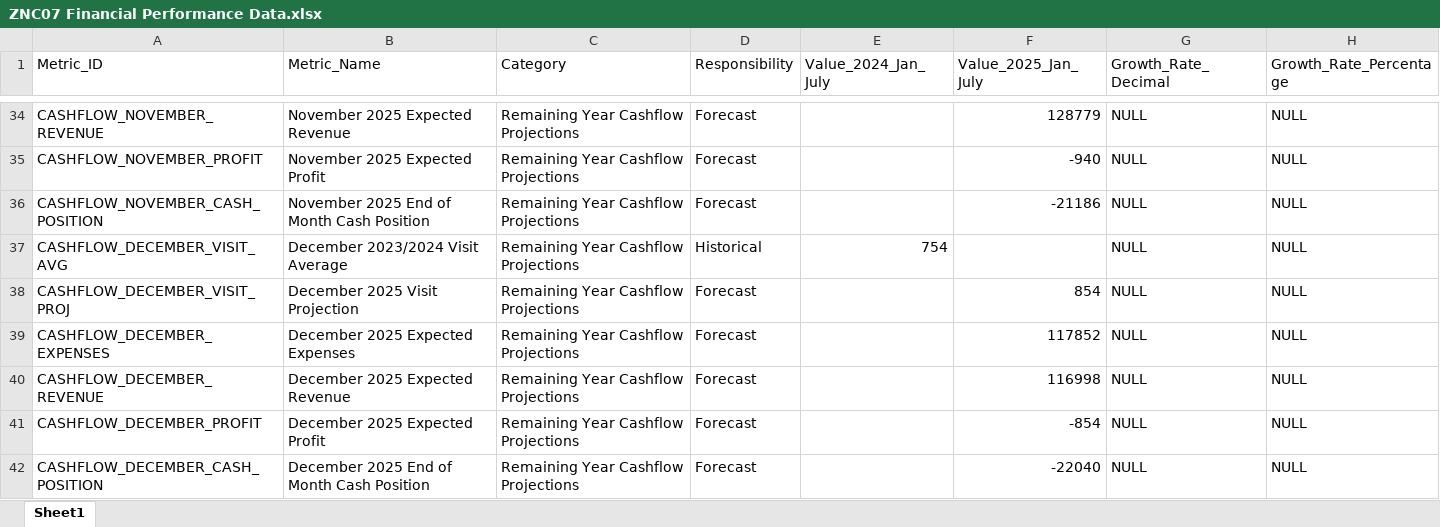
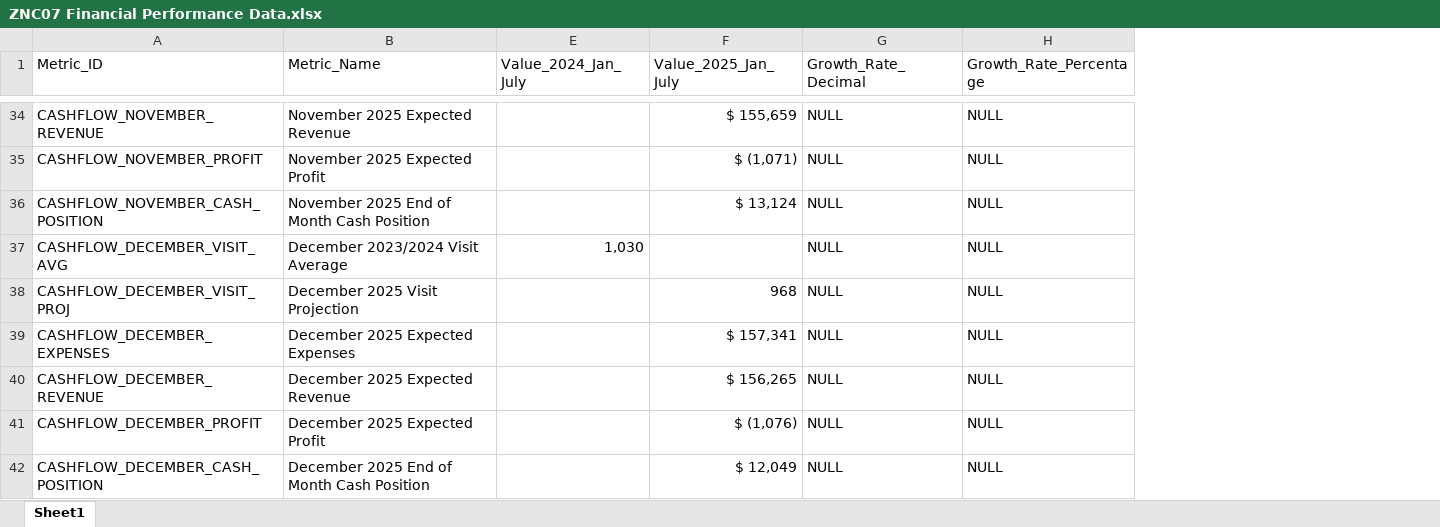
Before and after one commit to gkotzbauer/expense_management_analytics-ZNC07, an Excel workbook: public/ZNC07 Financial Performance Data.xlsx, sheet Sheet1, drawn as a sheet; only a part is shown, gaps mark what is left out; values as stored, in another font and other column widths than the file's, no borders; the diff covers the shown part only; the diff names each change by its address in the sheet, - before the commit and + after, or states it on an @@ line.

```diff
--- a/public/ZNC07 Financial Performance Data.xlsx (sheet Sheet1)
+++ b/public/ZNC07 Financial Performance Data.xlsx (sheet Sheet1)
@@ column C (Category) hidden, rows 34-42: all Remaining Year Cashflow Projections @@
@@ column D (Responsibility) hidden, rows 34-42: Forecast | Forecast | Forecast | Historical | Forecast | Forecast | Forecast | Forecast | Forecast @@
-F34 (Value_2025_Jan_July): 128779
+F34 (Value_2025_Jan_July): $ 155,659
-F35 (Value_2025_Jan_July): -940
+F35 (Value_2025_Jan_July): $ (1,071)
-F36 (Value_2025_Jan_July): -21186
+F36 (Value_2025_Jan_July): $ 13,124
-E37 (Value_2024_Jan_July): 754
+E37 (Value_2024_Jan_July): 1,030
-F38 (Value_2025_Jan_July): 854
+F38 (Value_2025_Jan_July): 968
-F39 (Value_2025_Jan_July): 117852
+F39 (Value_2025_Jan_July): $ 157,341
-F40 (Value_2025_Jan_July): 116998
+F40 (Value_2025_Jan_July): $ 156,265
-F41 (Value_2025_Jan_July): -854
+F41 (Value_2025_Jan_July): $ (1,076)
-F42 (Value_2025_Jan_July): -22040
+F42 (Value_2025_Jan_July): $ 12,049
```
Also changed, not shown: 59 edited cells elsewhere in this sheet, formulas that keep their value, 2 other files.
